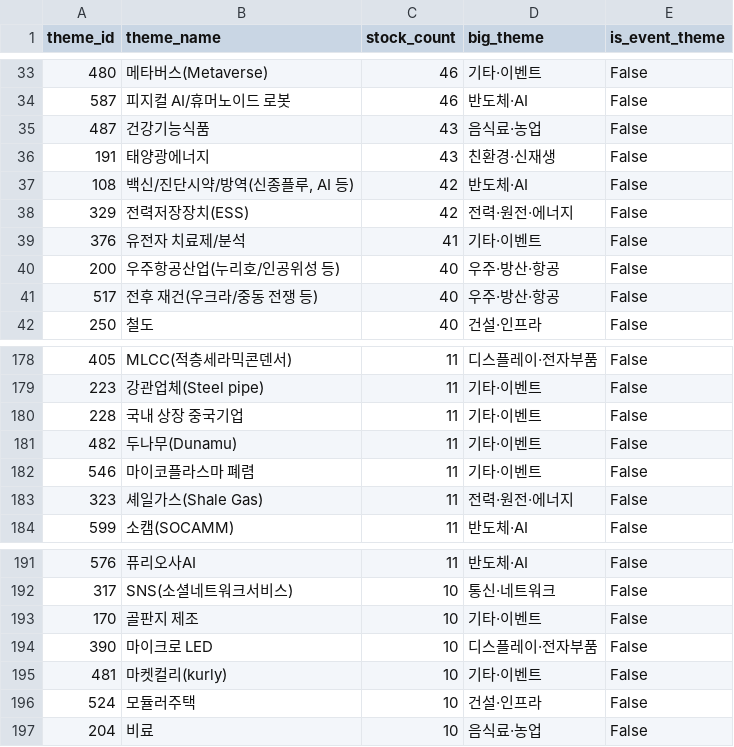
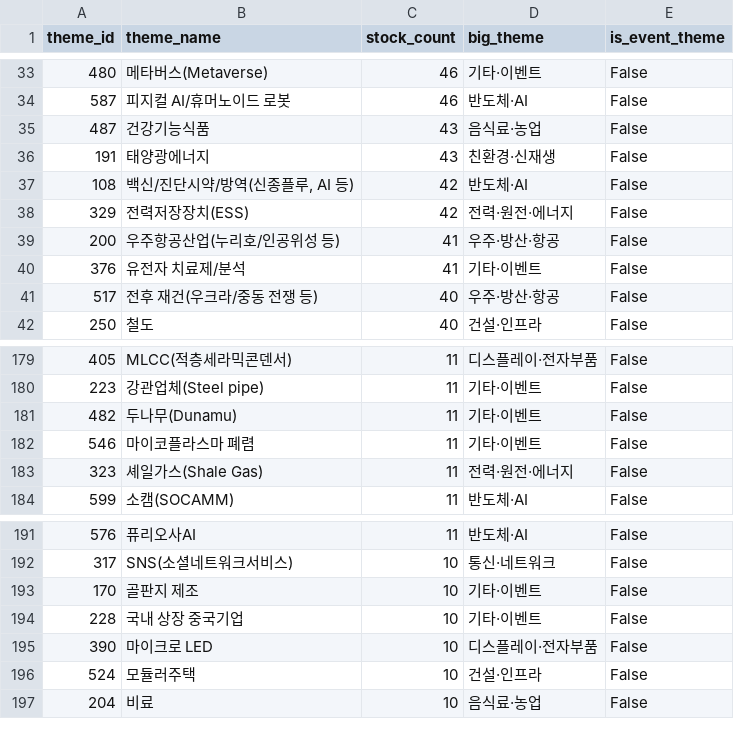
Before and after one commit to 84west0925-jk/kospi-signal-scanner, a CSV file: data/themes/theme_catalog.csv, drawn as a sheet; only a part is shown, gaps mark what is left out; removed rows and columns are numbered as before the commit, all else as after; the diff covers the shown part only; the diff names each change by its address in the sheet, - before the commit and + after, or states it on an @@ line.

```diff
--- a/data/themes/theme_catalog.csv
+++ b/data/themes/theme_catalog.csv
+row 39: 200 | 우주항공산업(누리호/인공위성 등) | 41 | 우주·방산·항공 | False
-row 40: 200 | 우주항공산업(누리호/인공위성 등) | 40 | 우주·방산·항공 | False
-row 180: 228 | 국내 상장 중국기업 | 11 | 기타·이벤트 | False
+row 194: 228 | 국내 상장 중국기업 | 10 | 기타·이벤트 | False
-row 195: 481 | 마켓컬리(kurly) | 10 | 기타·이벤트 | False
```
Also changed, not shown: 6 added rows, 5 removed rows and 1 edited cell elsewhere in this file, data/themes/_cache_industry_membership.csv, data/themes/_cache_stocks.csv, 4 other files.
